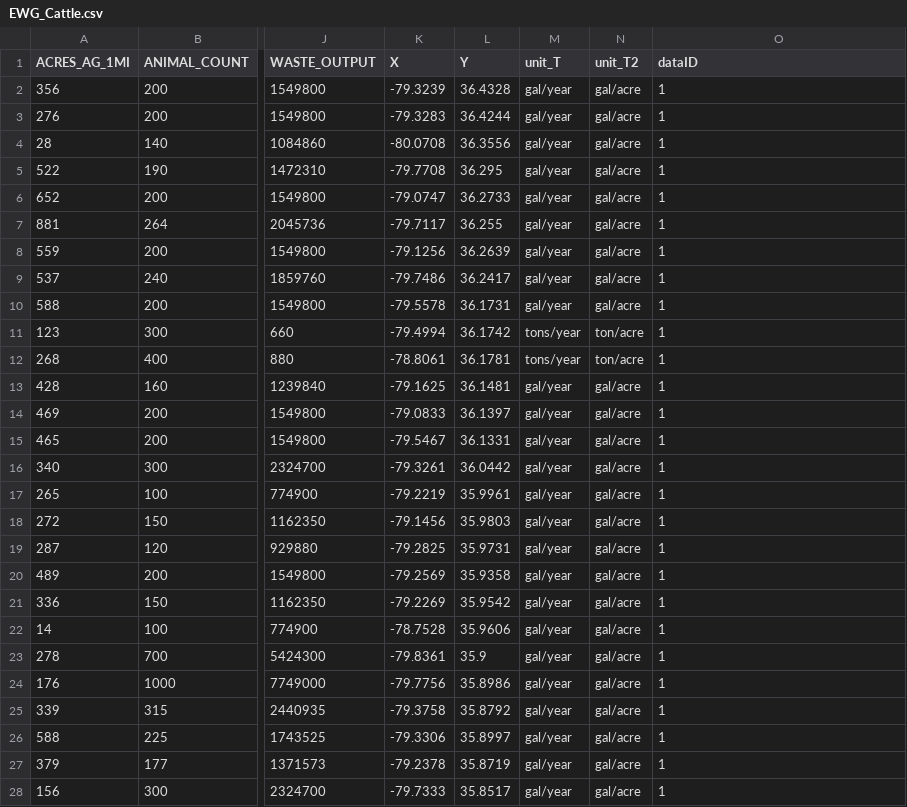
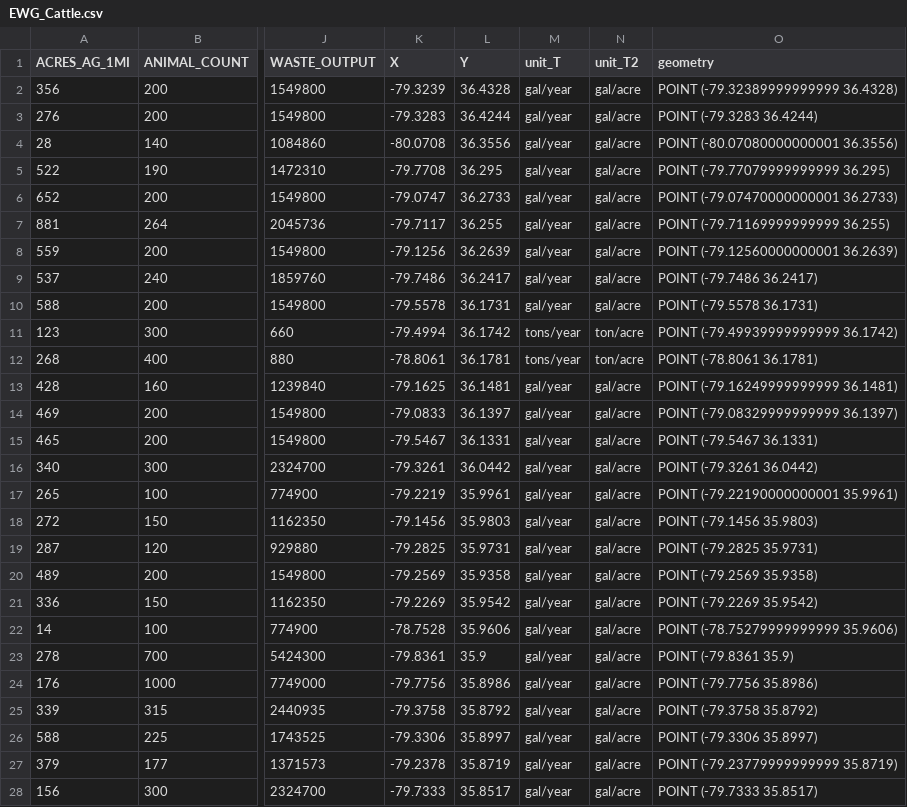
Before and after one commit to johnpfay/Biogas_viewer, a CSV file: data/raw/EWG_Cattle.csv, drawn as a sheet; only a part is shown, gaps mark what is left out; the diff covers the shown part only; the diff names each change by its address in the sheet, - before the commit and + after, or states it on an @@ line.

Commit message:
Updates raw data files

```diff
--- a/data/raw/EWG_Cattle.csv
+++ b/data/raw/EWG_Cattle.csv
-O1: dataID
+O1: geometry
-O2 (geometry): 1
+O2 (geometry): POINT (-79.32389999999999 36.4328)
-O3 (geometry): 1
+O3 (geometry): POINT (-79.3283 36.4244)
-O4 (geometry): 1
+O4 (geometry): POINT (-80.07080000000001 36.3556)
-O5 (geometry): 1
+O5 (geometry): POINT (-79.77079999999999 36.295)
-O6 (geometry): 1
+O6 (geometry): POINT (-79.07470000000001 36.2733)
-O7 (geometry): 1
+O7 (geometry): POINT (-79.71169999999999 36.255)
-O8 (geometry): 1
+O8 (geometry): POINT (-79.12560000000001 36.2639)
-O9 (geometry): 1
+O9 (geometry): POINT (-79.7486 36.2417)
-O10 (geometry): 1
+O10 (geometry): POINT (-79.5578 36.1731)
-O11 (geometry): 1
+O11 (geometry): POINT (-79.49939999999999 36.1742)
-O12 (geometry): 1
+O12 (geometry): POINT (-78.8061 36.1781)
-O13 (geometry): 1
+O13 (geometry): POINT (-79.16249999999999 36.1481)
-O14 (geometry): 1
+O14 (geometry): POINT (-79.08329999999999 36.1397)
-O15 (geometry): 1
+O15 (geometry): POINT (-79.5467 36.1331)
-O16 (geometry): 1
+O16 (geometry): POINT (-79.3261 36.0442)
-O17 (geometry): 1
+O17 (geometry): POINT (-79.22190000000001 35.9961)
-O18 (geometry): 1
+O18 (geometry): POINT (-79.1456 35.9803)
-O19 (geometry): 1
+O19 (geometry): POINT (-79.2825 35.9731)
-O20 (geometry): 1
+O20 (geometry): POINT (-79.2569 35.9358)
-O21 (geometry): 1
+O21 (geometry): POINT (-79.2269 35.9542)
-O22 (geometry): 1
+O22 (geometry): POINT (-78.75279999999999 35.9606)
-O23 (geometry): 1
+O23 (geometry): POINT (-79.8361 35.9)
-O24 (geometry): 1
+O24 (geometry): POINT (-79.7756 35.8986)
-O25 (geometry): 1
+O25 (geometry): POINT (-79.3758 35.8792)
-O26 (geometry): 1
+O26 (geometry): POINT (-79.3306 35.8997)
-O27 (geometry): 1
+O27 (geometry): POINT (-79.23779999999999 35.8719)
-O28 (geometry): 1
+O28 (geometry): POINT (-79.7333 35.8517)
```
Also changed, not shown: 101 edited cells elsewhere in this file, data/raw/EWG_Lagoons.csv, 2 other files.
